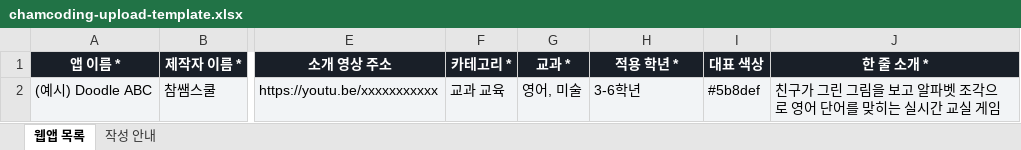
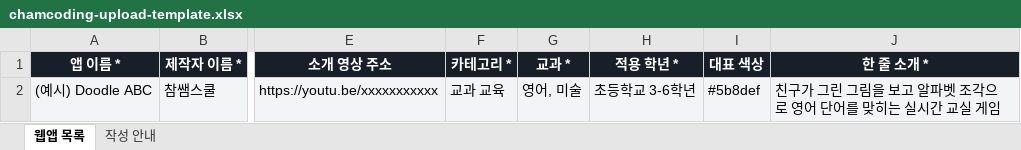
Before and after one commit to wonjin-kim-wq/tools, an Excel workbook: assets/chamcoding-upload-template.xlsx, sheet 웹앱 목록, drawn as a sheet; only a part is shown, gaps mark what is left out; values as stored, in another font and other column widths than the file's, no borders; the diff names each change by its address in the sheet, - before the commit and + after, or states it on an @@ line.

```diff
--- a/assets/chamcoding-upload-template.xlsx (sheet 웹앱 목록)
+++ b/assets/chamcoding-upload-template.xlsx (sheet 웹앱 목록)
-H2 (적용 학년 *): 3-6학년
+H2 (적용 학년 *): 초등학교 3-6학년
```
Also changed, not shown: sheet 작성 안내, 6 other files.
